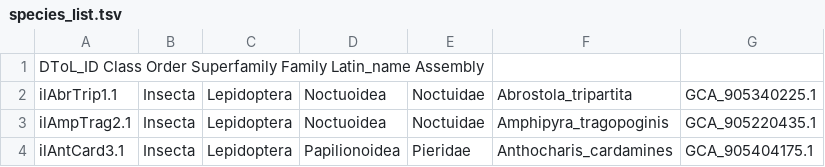
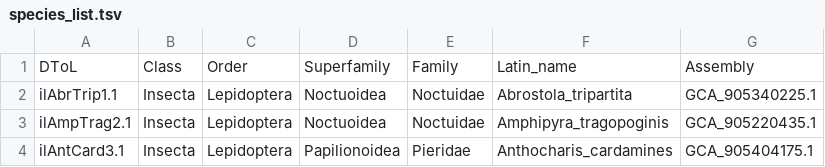
Before and after one commit to cbortoluzzi/LepCactusAlignment2023, a TSV file: qc_cactus_alignment/species_list.tsv, drawn as a sheet; only a part is shown; removed rows and columns are numbered as before the commit, all else as after; the diff names each change by its address in the sheet, - before the commit and + after, or states it on an @@ line.

Commit message:
Update species_list.tsv

```diff
--- a/qc_cactus_alignment/species_list.tsv
+++ b/qc_cactus_alignment/species_list.tsv
-row 1: DToL_ID Class Order Superfamily Family Latin_name Assembly
+row 1: DToL | Class | Order | Superfamily | Family | Latin_name | Assembly
```
